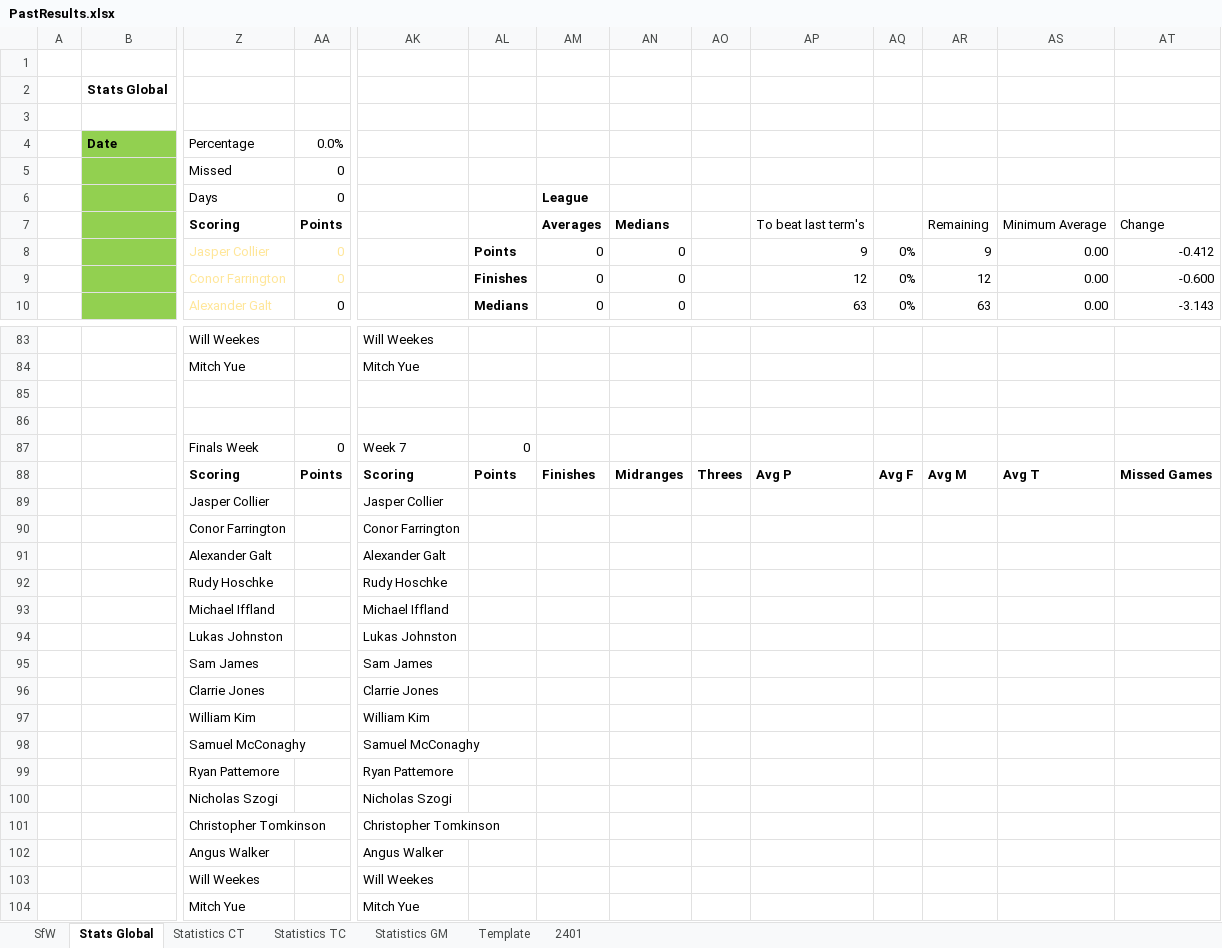
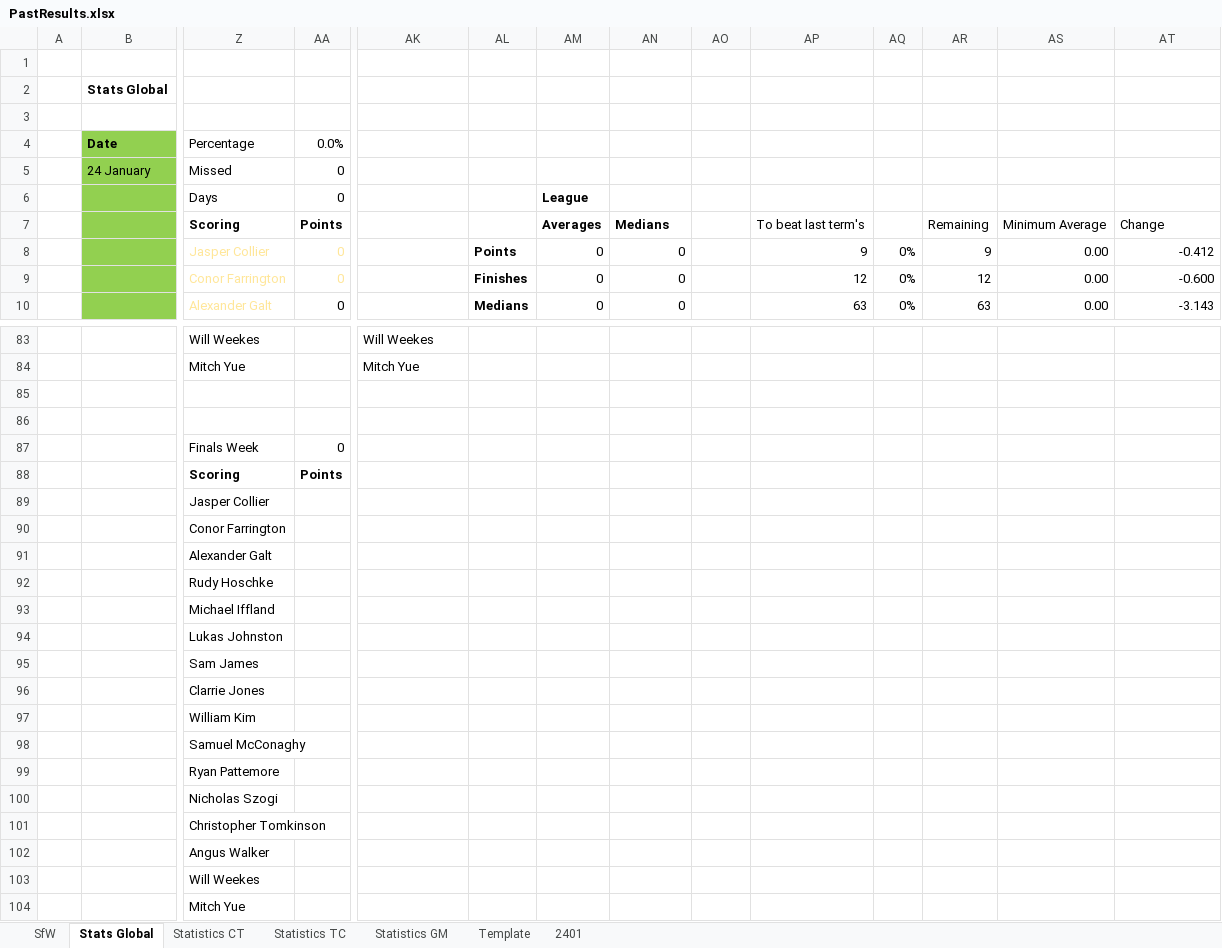
Before and after one commit to KingGoose20/LTBO, an Excel workbook: Other Files/PastResults.xlsx, sheet Stats Global, drawn as a sheet; only a part is shown, gaps mark what is left out; values as stored, in another font and other column widths than the file's, no borders; charts and pictures and conditional formats and table styles not drawn; removed rows and columns are numbered as before the commit, all else as after; rows hold the shown columns only; the diff covers the shown part only; the diff names each change by its address in the sheet, - before the commit and + after, or states it on an @@ line.

```diff
--- a/Other Files/PastResults.xlsx (sheet Stats Global)
+++ b/Other Files/PastResults.xlsx (sheet Stats Global)
-row 5:  |  | Missed | 0
-row 6:  |  | Days | 0 |  |  | League
+row 5:  | 24 January | Missed | 0
+row 6:  |  | Days | 0 |  |  | League
-AK87: Week 7
+AK87: (empty)
-AL87: 0
+AL87: (empty)
-AK88: Scoring
+AK88: (empty)
-AL88: Points
+AL88: (empty)
-AM88: Finishes
+AM88: (empty)
-AN88: Midranges
+AN88: (empty)
-AO88: Threes
+AO88: (empty)
-AP88: Avg P
+AP88: (empty)
-AQ88: Avg F
+AQ88: (empty)
-AR88: Avg M
+AR88: (empty)
-AS88: Avg T
+AS88: (empty)
-AT88: Missed Games
+AT88: (empty)
-AK89: Jasper Collier
+AK89: (empty)
-AK90: Conor Farrington
+AK90: (empty)
-AK91: Alexander Galt
+AK91: (empty)
-AK92: Rudy Hoschke
+AK92: (empty)
-AK93: Michael Iffland
+AK93: (empty)
-AK94: Lukas Johnston
+AK94: (empty)
-AK95: Sam James
+AK95: (empty)
-AK96: Clarrie Jones
+AK96: (empty)
-AK97: William Kim
+AK97: (empty)
-AK98: Samuel McConaghy
+AK98: (empty)
-AK99: Ryan Pattemore
+AK99: (empty)
-AK100: Nicholas Szogi
+AK100: (empty)
-AK101: Christopher Tomkinson
+AK101: (empty)
-AK102: Angus Walker
+AK102: (empty)
-AK103: Will Weekes
+AK103: (empty)
-AK104: Mitch Yue
+AK104: (empty)
```
Also changed, not shown: 6 edited cells elsewhere in this sheet, sheet 2401, sheet Template, sheet Statistics TC, sheet Statistics GM, sheet Statistics CT, formulas that keep their value.
